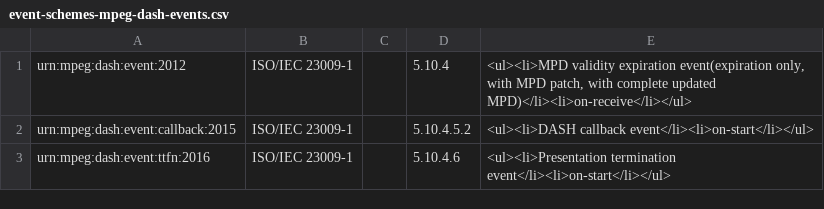
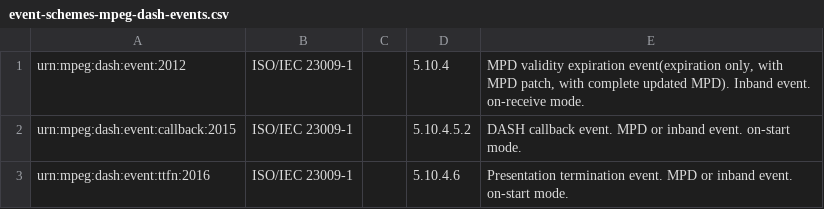
Before and after one commit to Dash-Industry-Forum/Identifiers, a CSV file: csv/event-schemes-mpeg-dash-events.csv, drawn as a sheet.

Commit message:
Update event-schemes-mpeg-dash-events.csv
remove html tags

```diff
--- a/csv/event-schemes-mpeg-dash-events.csv
+++ b/csv/event-schemes-mpeg-dash-events.csv
@@ -1,3 +1,3 @@
-urn:mpeg:dash:event:2012|ISO/IEC 23009-1||5.10.4|<ul><li>MPD validity expiration event(expiration only, with MPD patch, with complete updated MPD)</li><li>on-receive</li></ul>
-urn:mpeg:dash:event:callback:2015|ISO/IEC 23009-1||5.10.4.5.2|<ul><li>DASH callback event</li><li>on-start</li></ul>
-urn:mpeg:dash:event:ttfn:2016|ISO/IEC 23009-1||5.10.4.6|<ul><li>Presentation termination event</li><li>on-start</li></ul>
+urn:mpeg:dash:event:2012|ISO/IEC 23009-1||5.10.4|MPD validity expiration event(expiration only, with MPD patch, with complete updated MPD). Inband event. on-receive mode.
+urn:mpeg:dash:event:callback:2015|ISO/IEC 23009-1||5.10.4.5.2|DASH callback event. MPD or inband event. on-start mode.
+urn:mpeg:dash:event:ttfn:2016|ISO/IEC 23009-1||5.10.4.6| Presentation termination event. MPD or inband event. on-start mode.
```
